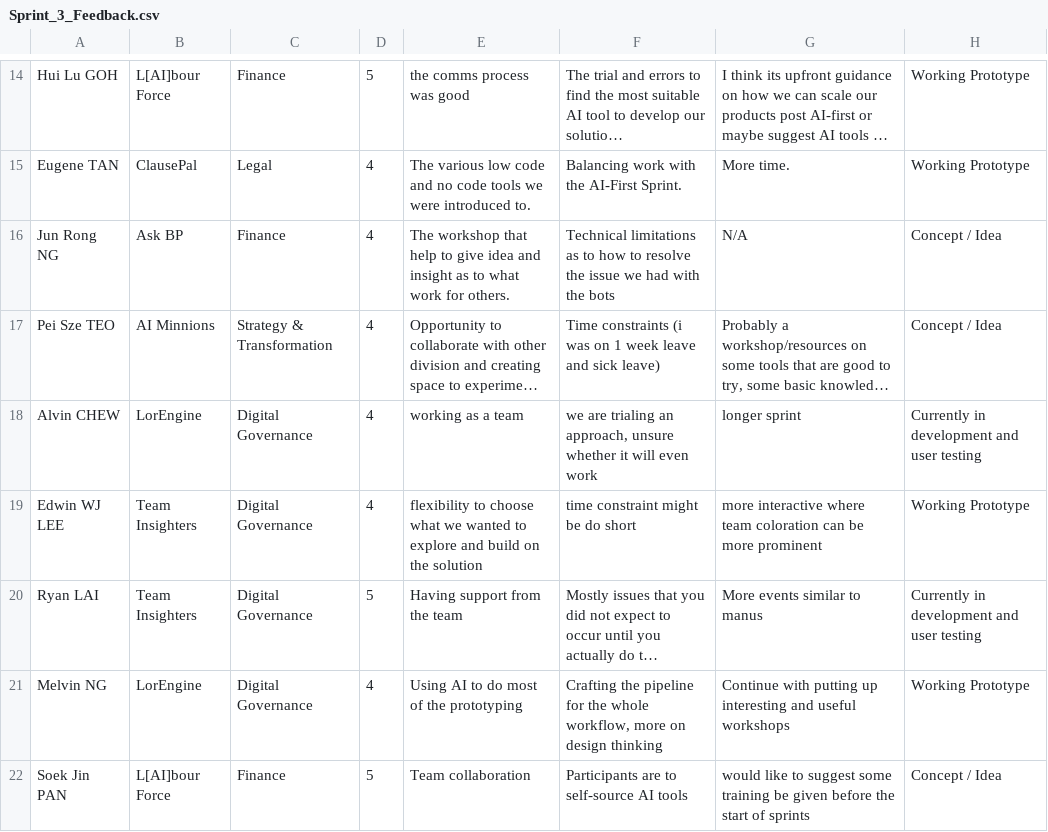
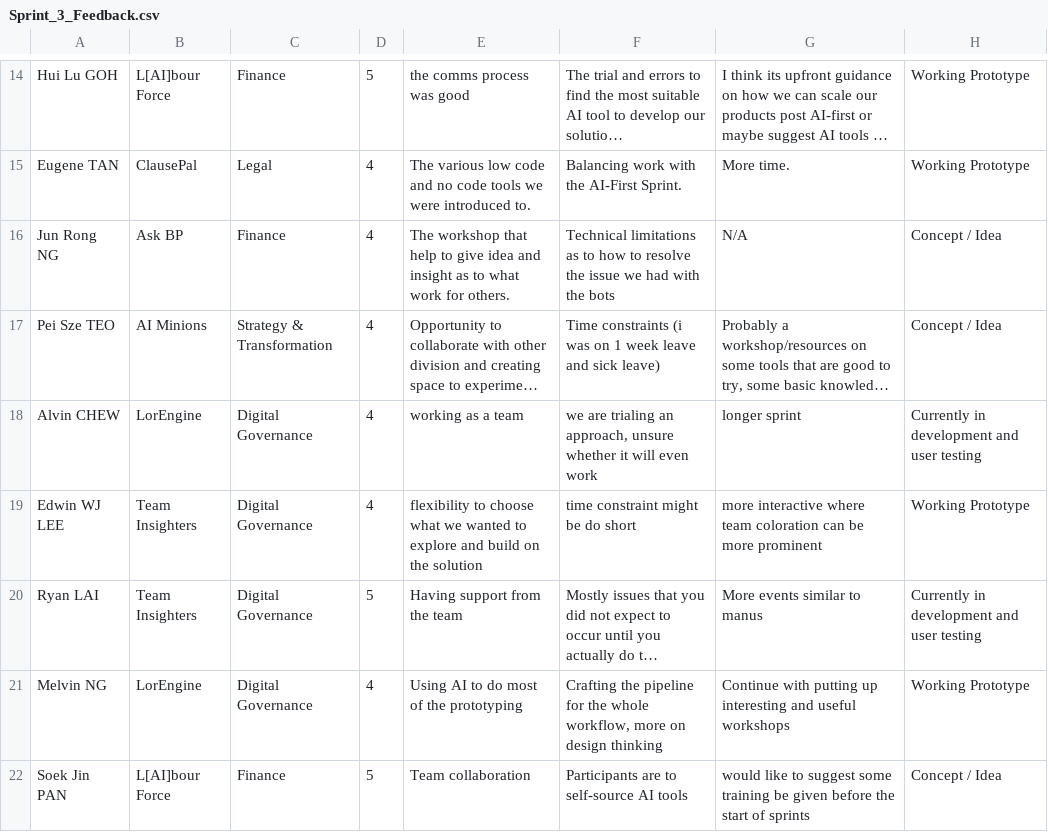
Before and after one commit to s4dha/sprint-3-feedback, a CSV file: Sprint_3_Feedback.csv, drawn as a sheet; only a part is shown, gaps mark what is left out; long unchanged cells end in …; the diff names each change by its address in the sheet, - before the commit and + after, or states it on an @@ line.

Commit message:
edit

```diff
--- a/Sprint_3_Feedback.csv
+++ b/Sprint_3_Feedback.csv
-B17: AI Minnions
+B17: AI Minions
```
